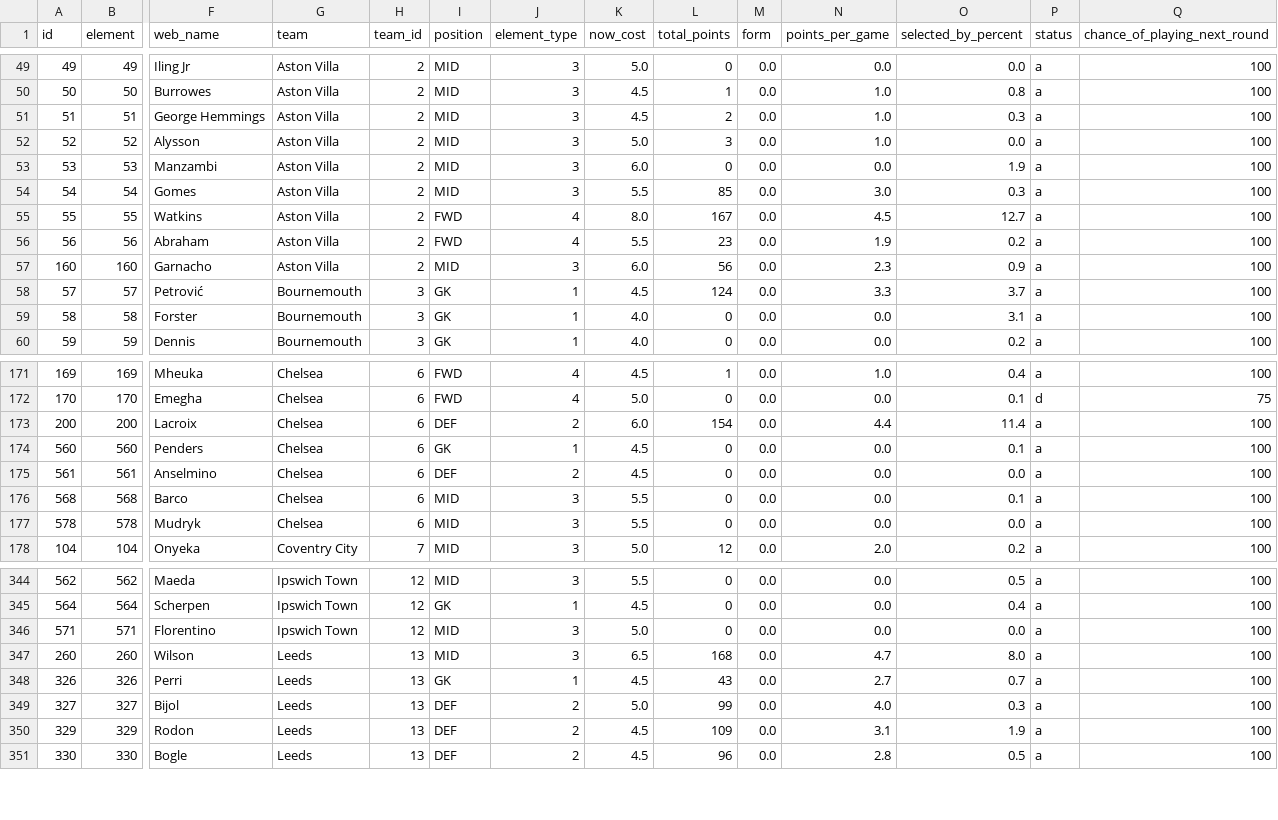
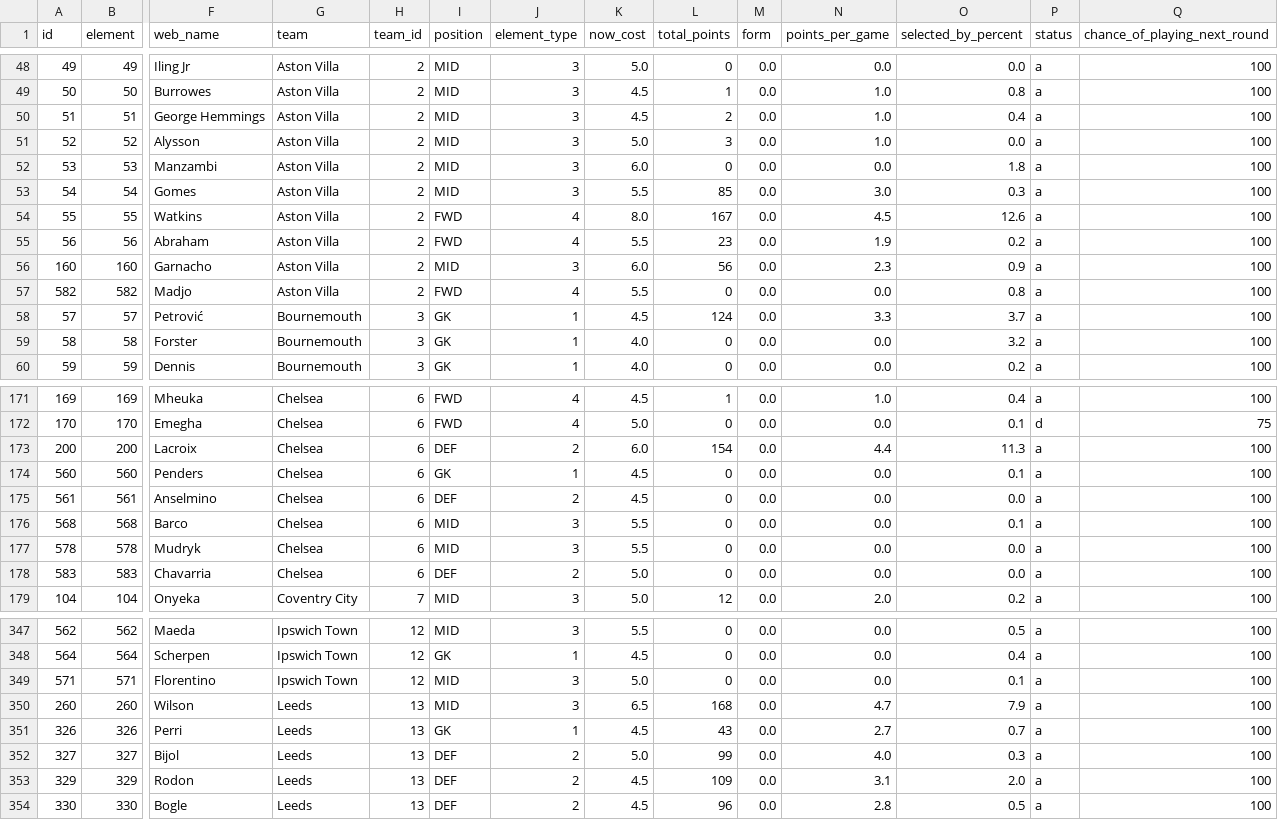
Before and after one commit to OmarN-Mukhtar/FantasyManager, a CSV file: data/players.csv, drawn as a sheet; only a part is shown, gaps mark what is left out; addresses are those after the commit; rows hold the shown columns only; the diff covers the shown part only; the diff names each change by its address in the sheet, - before the commit and + after, or states it on an @@ line.

```diff
--- a/data/players.csv
+++ b/data/players.csv
-O50 (selected_by_percent): 0.3
+O50 (selected_by_percent): 0.4
-O52 (selected_by_percent): 1.9
+O52 (selected_by_percent): 1.8
-O54 (selected_by_percent): 12.7
+O54 (selected_by_percent): 12.6
+row 57: 582 | 582 | Madjo | Aston Villa | 2 | FWD | 4 | 5.5 | 0 | 0.0 | 0.0 | 0.8 | a | 100
-O59 (selected_by_percent): 3.1
+O59 (selected_by_percent): 3.2
-O173 (selected_by_percent): 11.4
+O173 (selected_by_percent): 11.3
+row 178: 583 | 583 | Chavarria | Chelsea | 6 | DEF | 2 | 5.0 | 0 | 0.0 | 0.0 | 0.0 | a | 100
-O349 (selected_by_percent): 0.0
+O349 (selected_by_percent): 0.1
-O350 (selected_by_percent): 8.0
+O350 (selected_by_percent): 7.9
-O353 (selected_by_percent): 1.9
+O353 (selected_by_percent): 2.0
```
Also changed, not shown: 2 added rows, 1 removed row and 106 edited cells elsewhere in this file, data/predictions.csv, data/sentiment_analysis.csv, 4 other files.
